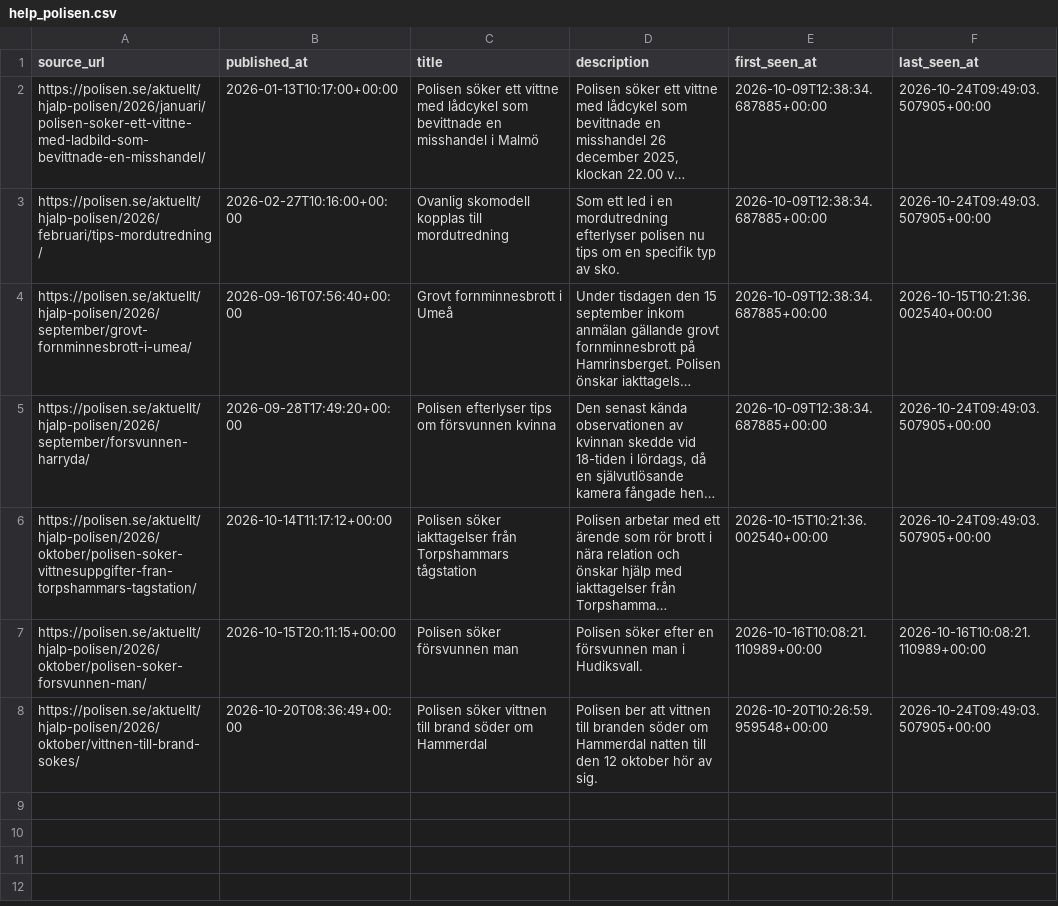
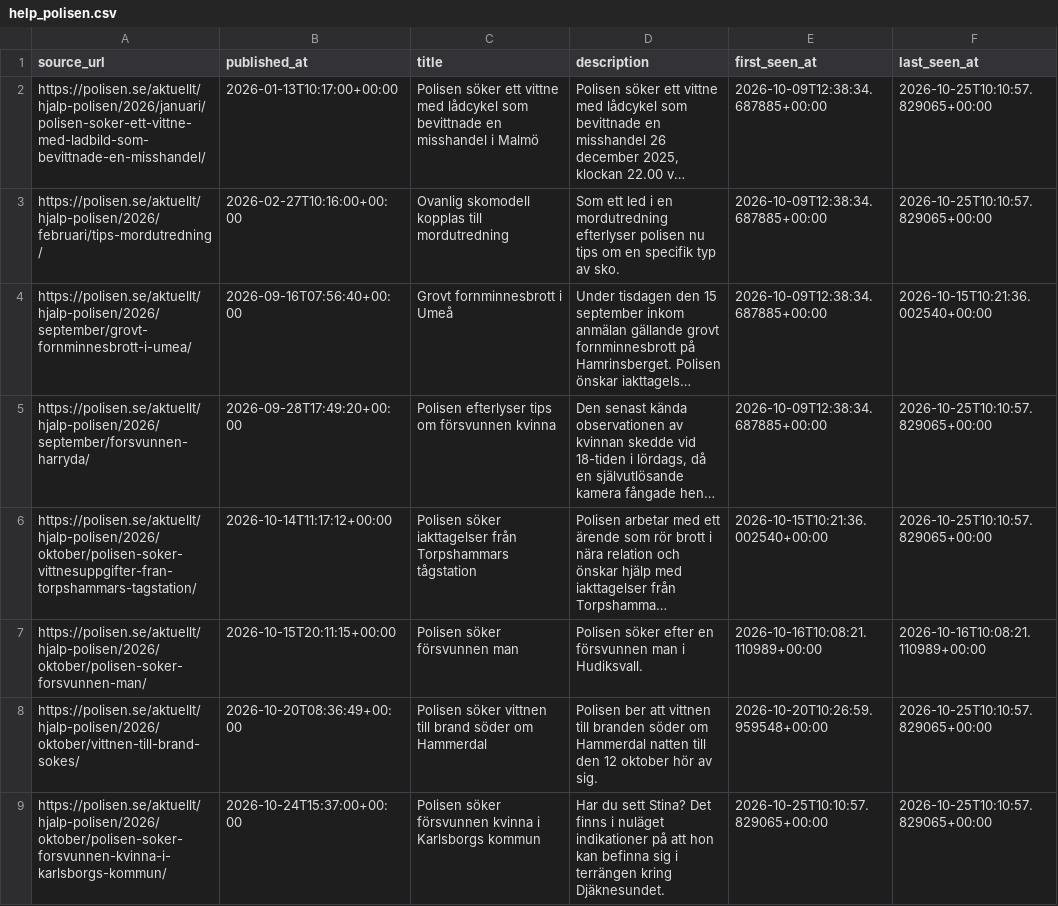
Before and after one commit to Lulea-statistik/Lulea-polishandelser, a CSV file: data/help_polisen.csv, drawn as a sheet; long unchanged cells end in …; the diff names each change by its address in the sheet, - before the commit and + after, or states it on an @@ line.

```diff
--- a/data/help_polisen.csv
+++ b/data/help_polisen.csv
-F2:F3 (last_seen_at): 2026-10-24T09:49:03.507905+00:00
+F2:F3 (last_seen_at): 2026-10-25T10:10:57.829065+00:00
-F5:F6 (last_seen_at): 2026-10-24T09:49:03.507905+00:00
+F5:F6 (last_seen_at): 2026-10-25T10:10:57.829065+00:00
-F8 (last_seen_at): 2026-10-24T09:49:03.507905+00:00
+F8 (last_seen_at): 2026-10-25T10:10:57.829065+00:00
+row 9: https://polisen.se/aktuellt/hjalp-polisen/2026/oktober/polisen-soker-forsvunnen-kvinna-i-karlsborgs-kommun/ | 2026-10-24T15:37:00+00:00 | Polisen söker försvunnen kvinna i Karlsborgs kommun | Har du sett Stina? Det finns i nuläget indikationer på att hon kan befinna sig i terrängen kring Djäknesundet. | 2026-10-25T10:10:57.829065+00:00 | 2026-10-25T10:10:57.829065+00:00
```
Also changed, not shown: docs/data/help_polisen.csv.
